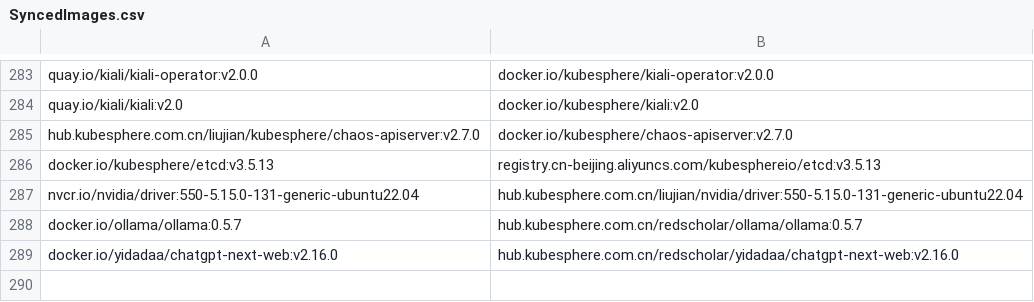
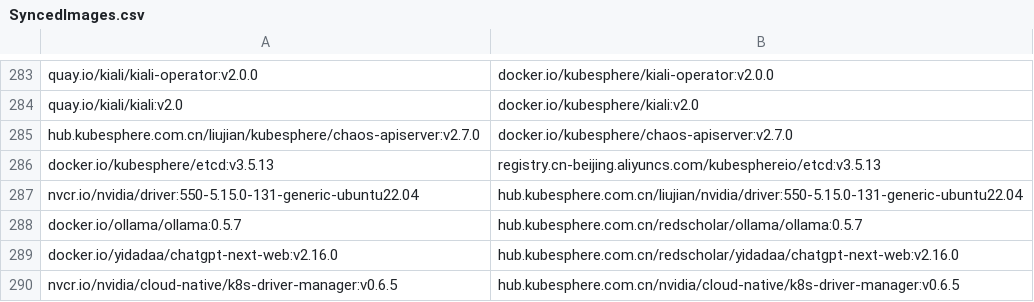
Before and after one commit to CloudNativeTools/automated-scripts, a CSV file: SyncedImages.csv, drawn as a sheet; only a part is shown, gaps mark what is left out; the diff names each change by its address in the sheet, - before the commit and + after, or states it on an @@ line.

```diff
--- a/SyncedImages.csv
+++ b/SyncedImages.csv
+row 290: nvcr.io/nvidia/cloud-native/k8s-driver-manager:v0.6.5 | hub.kubesphere.com.cn/nvidia/cloud-native/k8s-driver-manager:v0.6.5
```
Also changed, not shown: 1 other file.
